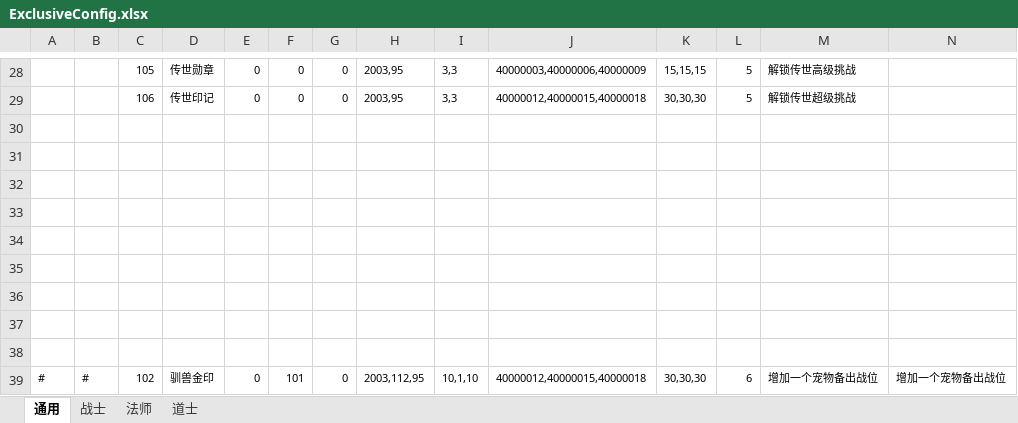
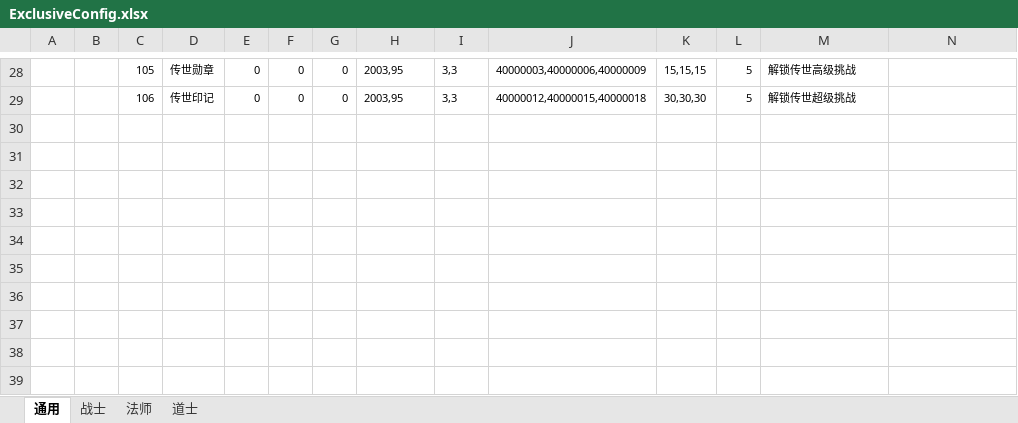
Before and after one commit to wokanjianyang/legend2, an Excel workbook: Excel/ExclusiveConfig.xlsx, sheet 通用, drawn as a sheet; only a part is shown, gaps mark what is left out; values as stored, in another font and other column widths than the file's, no borders; the diff names each change by its address in the sheet, - before the commit and + after, or states it on an @@ line.

```diff
--- a/Excel/ExclusiveConfig.xlsx (sheet 通用)
+++ b/Excel/ExclusiveConfig.xlsx (sheet 通用)
-row 30: (empty)
-row 31: (empty)
-row 32: (empty)
-row 33: (empty)
-row 34: (empty)
-row 35: (empty)
-row 36: (empty)
-row 37: (empty)
-row 38: (empty)
-row 39: # | # | 102 | 驯兽金印 | 0 | 101 | 0 | 2003,112,95 | 10,1,10 | 40000012,40000015,40000018 | 30,30,30 | 6 | 增加一个宠物备出战位 | 增加一个宠物备出战位
```
Also changed, not shown: Excel/StoreConfig.xlsx, 17 other files.
